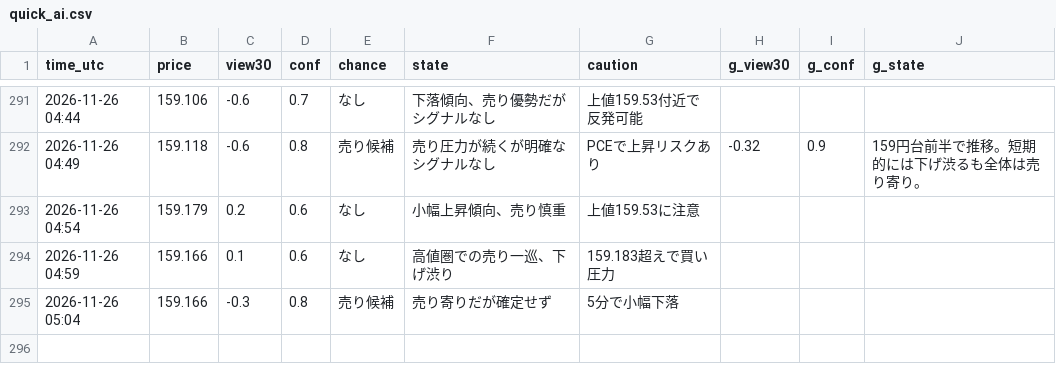
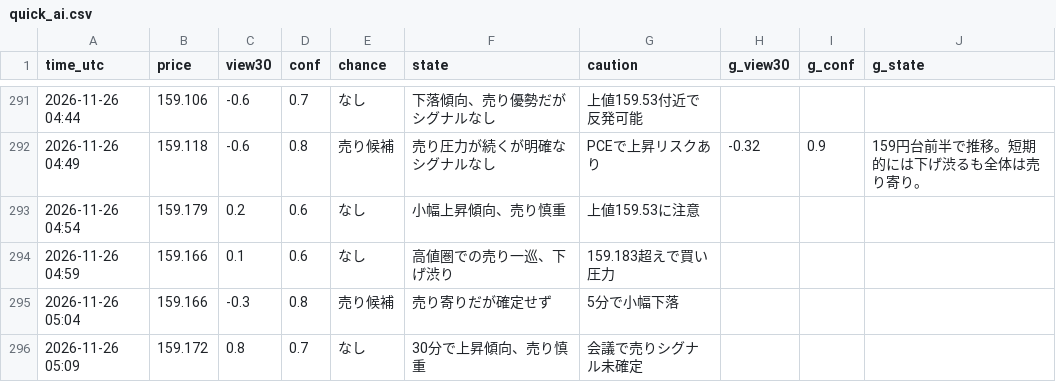
Before and after one commit to ke104-debug/fx-, a CSV file: journal/quick_ai.csv, drawn as a sheet; only a part is shown, gaps mark what is left out; the diff names each change by its address in the sheet, - before the commit and + after, or states it on an @@ line.

Commit message:
記録を更新 (5分監視) 2026-11-26T05:09Z

```diff
--- a/journal/quick_ai.csv
+++ b/journal/quick_ai.csv
+row 296: 2026-11-26 05:09 | 159.172 | 0.8 | 0.7 | なし | 30分で上昇傾向、売り慎重 | 会議で売りシグナル未確定
```
